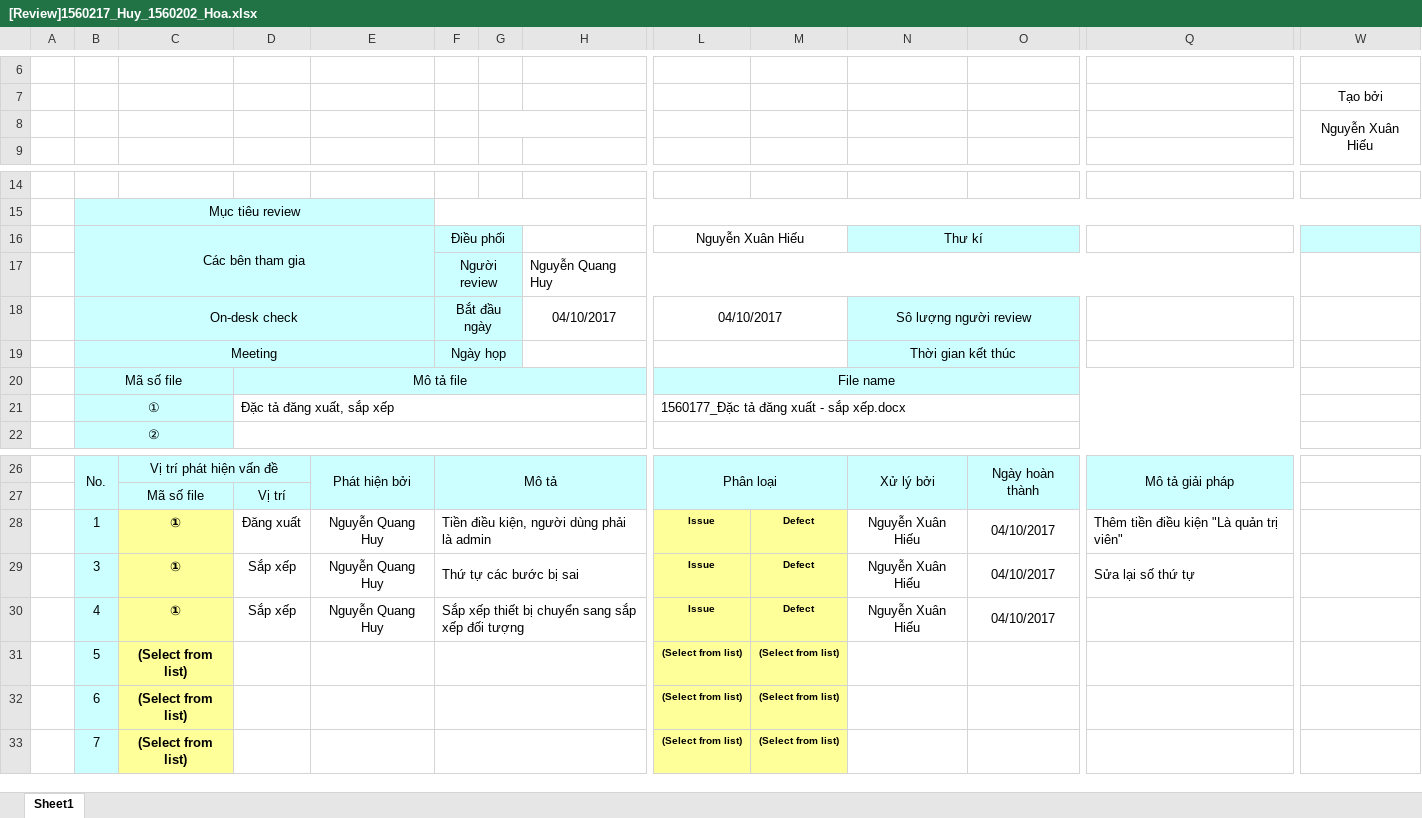
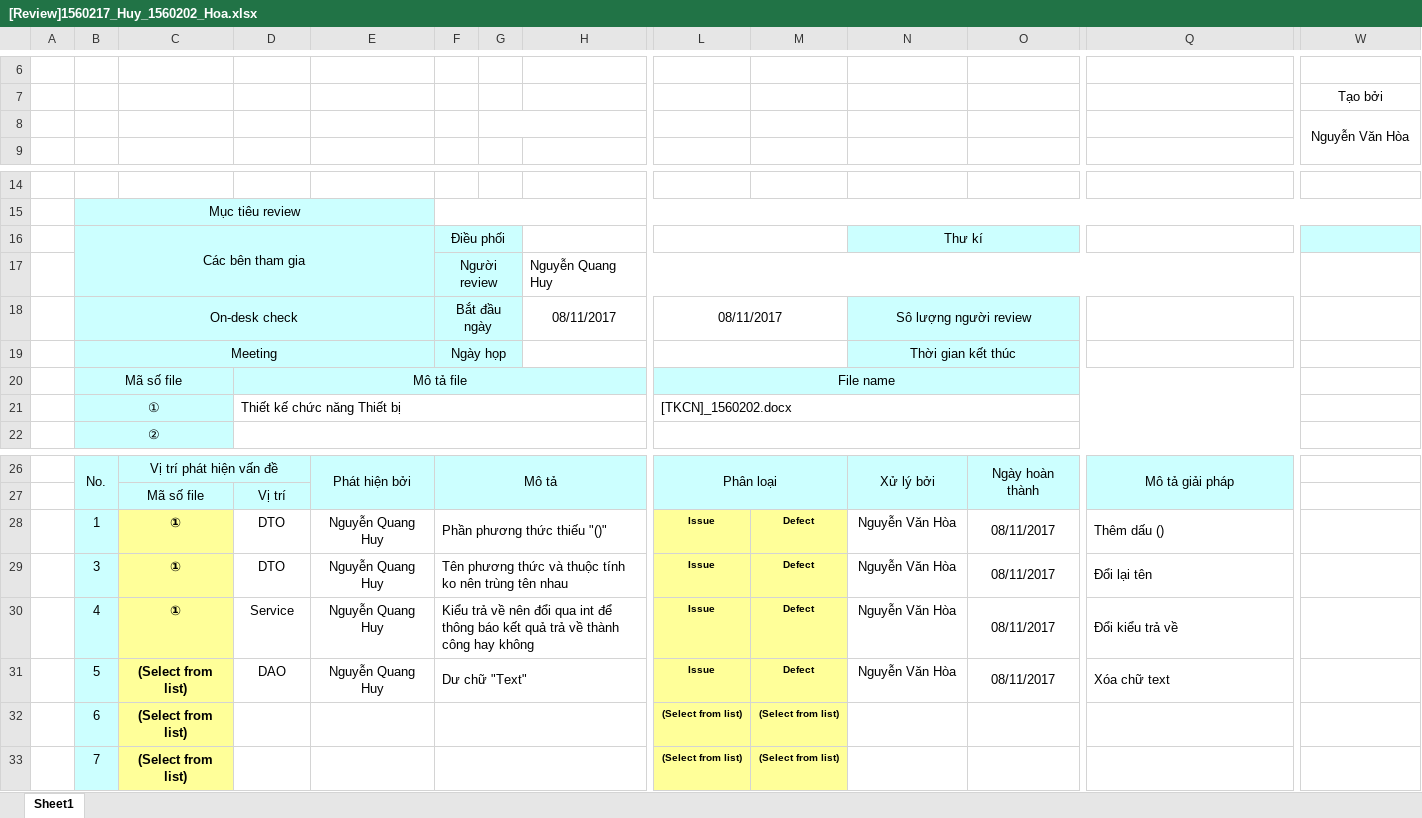
Before and after one commit to NguyenHoa-Hcmus/PTUDCSDL1, an Excel workbook: [Mẫu] Quản lý thiết bị/ThietKeChucNang/Review/[Review]1560217_Huy_1560202_Hoa.xlsx, sheet Sheet1, drawn as a sheet; only a part is shown, gaps mark what is left out; values as stored, in another font and other column widths than the file's, no borders; conditional formats not drawn; the diff names each change by its address in the sheet, - before the commit and + after, or states it on an @@ line.

Commit message:
up_review

```diff
--- a/[Mẫu] Quản lý thiết bị/ThietKeChucNang/Review/[Review]1560217_Huy_1560202_Hoa.xlsx (sheet Sheet1)
+++ b/[Mẫu] Quản lý thiết bị/ThietKeChucNang/Review/[Review]1560217_Huy_1560202_Hoa.xlsx (sheet Sheet1)
-W8: Nguyễn Xuân Hiếu
+W8: Nguyễn Văn Hòa
-L16: Nguyễn Xuân Hiếu
+L16: (empty)
-H18: 04/10/2017
+H18: 08/11/2017
-L18: 04/10/2017
+L18: 08/11/2017
-D21: Đặc tả đăng xuất, sắp xếp
+D21: Thiết kế chức năng Thiết bị
-L21: 1560177_Đặc tả đăng xuất - sắp xếp.docx
+L21: [TKCN]_1560202.docx
-D28: Đăng xuất
+D28: DTO
-F28: Tiền điều kiện, người dùng phải là admin
+F28: Phần phương thức thiếu "()"
-N28:N30: Nguyễn Xuân Hiếu
+N28:N30: Nguyễn Văn Hòa
-O28:O30: 04/10/2017
+O28:O30: 08/11/2017
-Q28: Thêm tiền điều kiện "Là quản trị viên"
+Q28: Thêm dấu ()
-D29: Sắp xếp
+D29: DTO
-F29: Thứ tự các bước bị sai
+F29: Tên phương thức và thuộc tính ko nên trùng tên nhau
-Q29: Sửa lại số thứ tự
+Q29: Đổi lại tên
-D30: Sắp xếp
+D30: Service
-F30: Sắp xếp thiết bị chuyển sang sắp xếp đối tượng
+F30: Kiểu trả về nên đổi qua int để thông báo kết quả trả về thành công hay không
-Q30: (empty)
+Q30: Đổi kiểu trả về
-D31: (empty)
+D31: DAO
-E31: (empty)
+E31: Nguyễn Quang Huy
-F31: (empty)
+F31: Dư chữ "Text"
-L31: (Select from list)
+L31: Issue
-M31: (Select from list)
+M31: Defect
-N31: (empty)
+N31: Nguyễn Văn Hòa
-O31: (empty)
+O31: 08/11/2017
-Q31: (empty)
+Q31: Xóa chữ text
```
